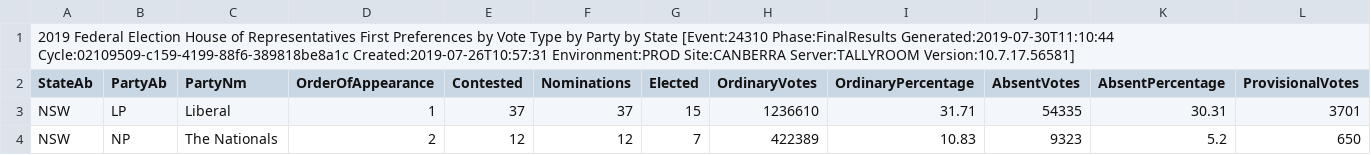
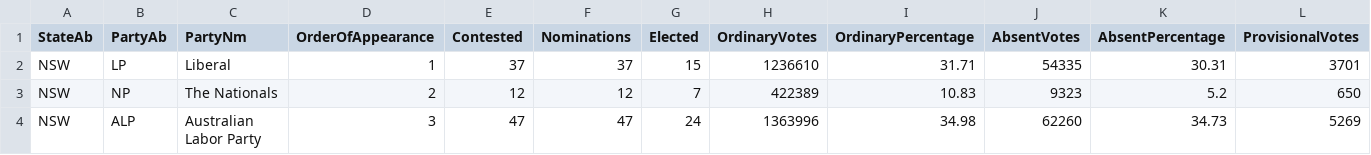
Before and after one commit to nthnlam/FIT3179, a CSV file: data/HouseFirstPrefsByStateByPartyDownload-24310.csv, drawn as a sheet; only a part is shown; the shorter side is filled out with more unchanged rows; rows hold the shown columns only; the diff names each change by its address in the sheet, - before the commit and + after, or states it on an @@ line.

Commit message:
Update HouseFirstPrefsByStateByPartyDownload-24310.csv

```diff
--- a/data/HouseFirstPrefsByStateByPartyDownload-24310.csv
+++ b/data/HouseFirstPrefsByStateByPartyDownload-24310.csv
-row 1: 2019 Federal Election House of Representatives First Preferences by Vote Type by Party by State [Event:24310 Phase:FinalResults Generated:2019-07-30T11:10:44 Cycle:02109509-c159-4199-88f6-389818be8a1c Created:2019-07-26T10:57:31 Environment:PROD Site:CANBERRA Server:TALLYROOM Version:10.7.17.56581]
```
